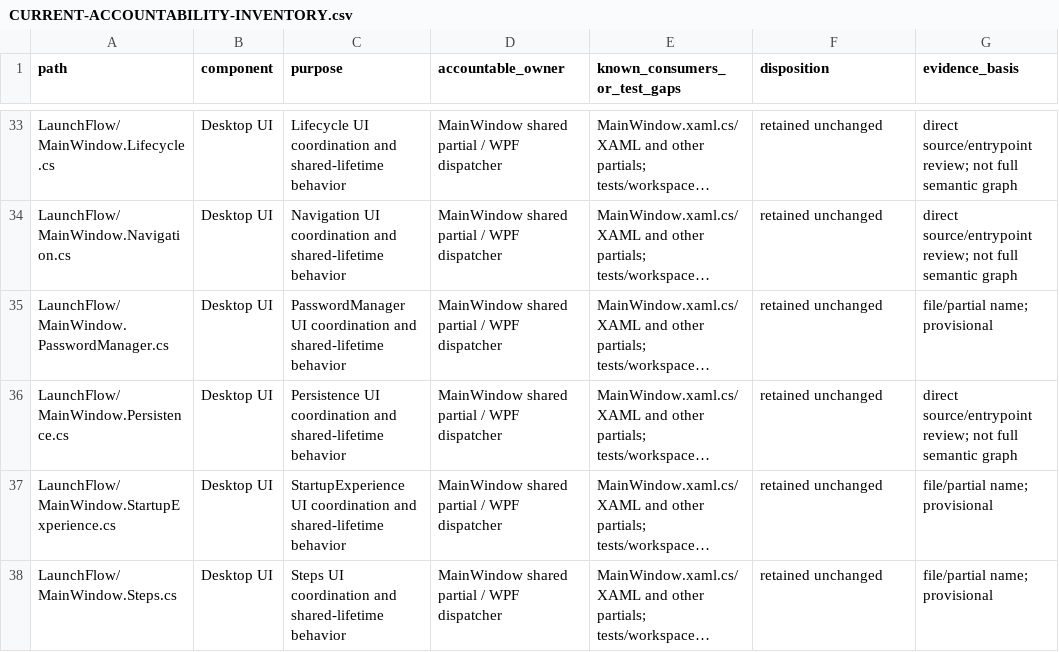
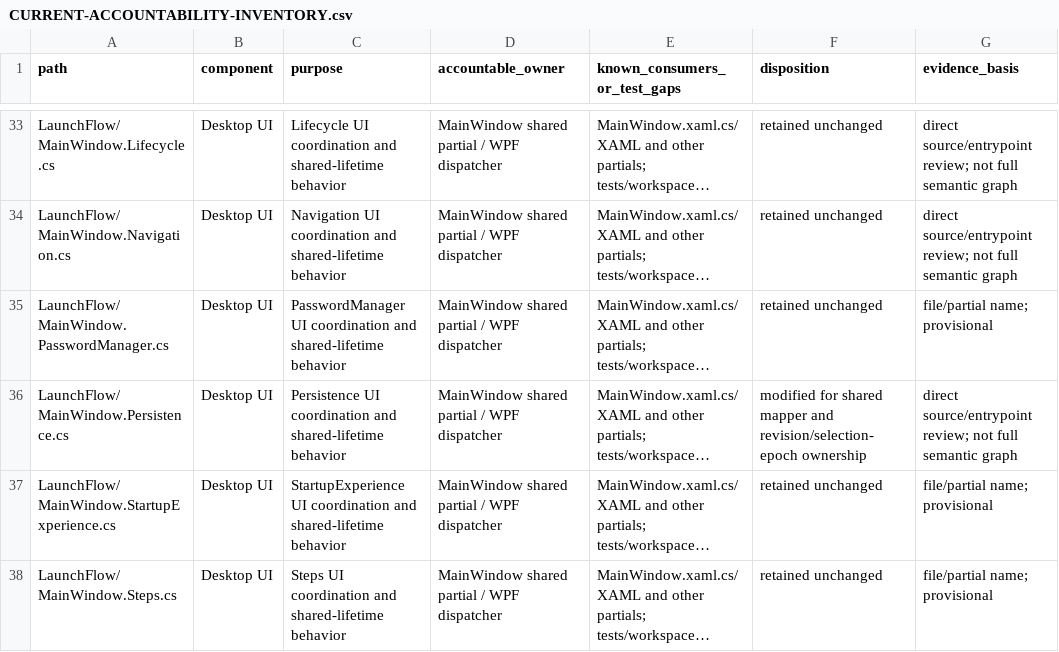
Before and after one commit to KamiBuilds/LaunchFlow, a CSV file: architecture/CURRENT-ACCOUNTABILITY-INVENTORY.csv, drawn as a sheet; only a part is shown, gaps mark what is left out; long unchanged cells end in …; the diff names each change by its address in the sheet, - before the commit and + after, or states it on an @@ line.

Commit message:
Record reentrant selection-epoch save ownership and accountability

```diff
--- a/architecture/CURRENT-ACCOUNTABILITY-INVENTORY.csv
+++ b/architecture/CURRENT-ACCOUNTABILITY-INVENTORY.csv
-F36 (disposition): retained unchanged
+F36 (disposition): modified for shared mapper and revision/selection-epoch ownership
```
Also changed, not shown: 3 other files.
